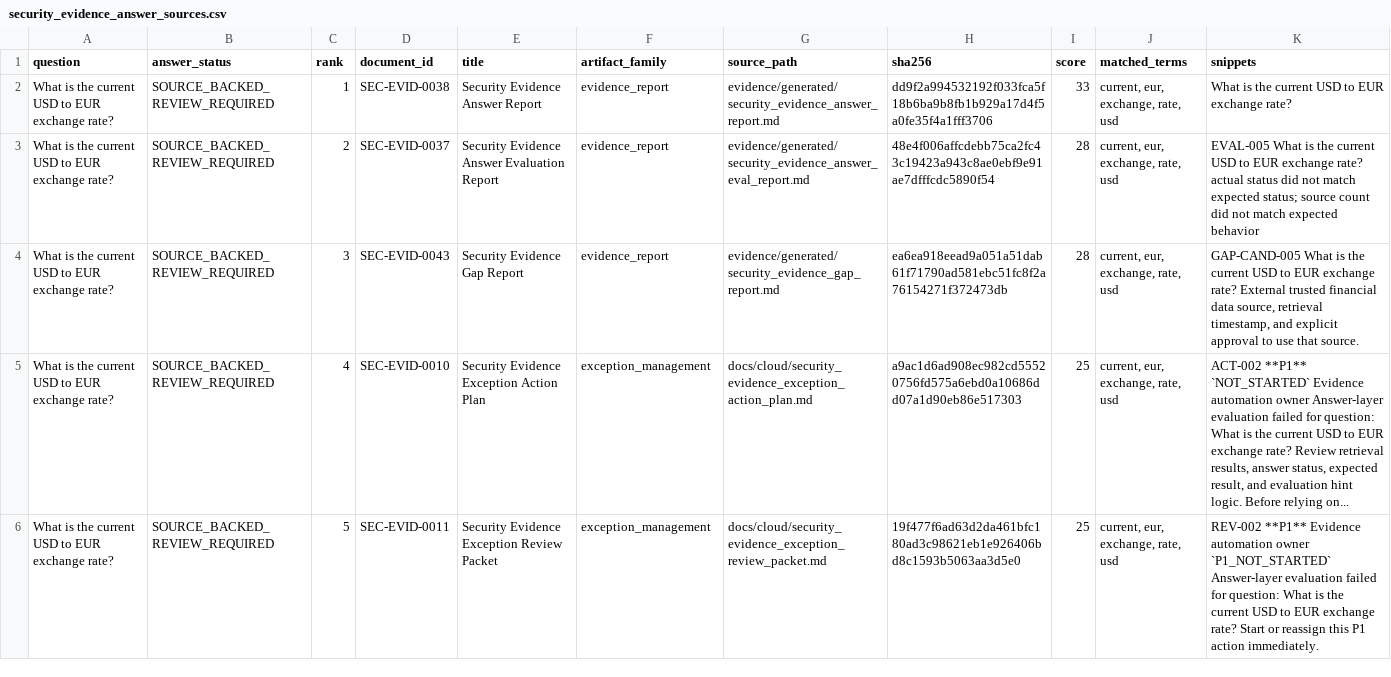
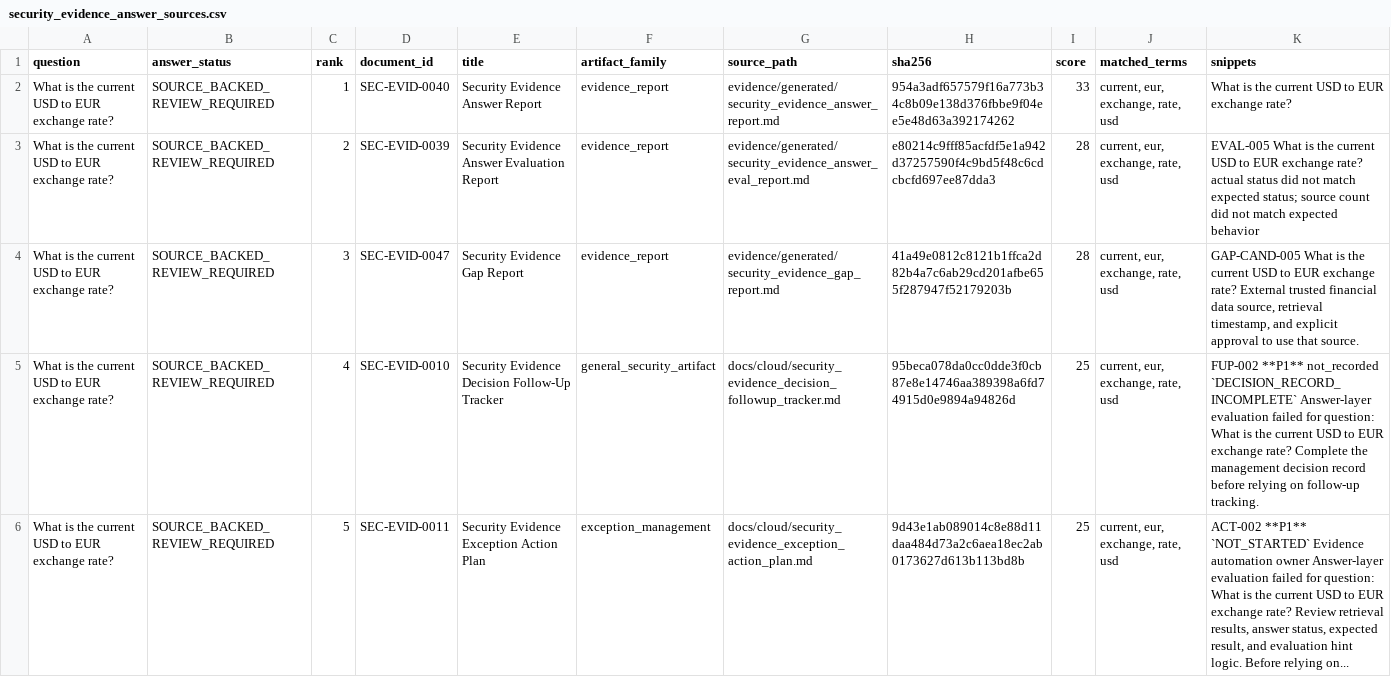
Before and after one commit to EOLCRUTCHES/cloud-data-pipeline, a CSV file: ai/security_evidence_answer_sources.csv, drawn as a sheet.

```diff
--- a/ai/security_evidence_answer_sources.csv
+++ b/ai/security_evidence_answer_sources.csv
@@ -1,6 +1,6 @@
 question,answer_status,rank,document_id,title,artifact_family,source_path,sha256,score,matched_terms,snippets
-What is the current USD to EUR exchange rate?,SOURCE_BACKED_REVIEW_REQUIRED,1,SEC-EVID-0038,Security Evidence Answer Report,evidence_report,evidence/generated/security_evidence_answer_report.md,dd9f2a994532192f033fca5f18b6ba9b8fb1b929a17d4f5a0fe35f4a1fff3706,33,"current, eur, exchange, rate, usd",What is the current USD to EUR exchange rate?
-What is the current USD to EUR exchange rate?,SOURCE_BACKED_REVIEW_REQUIRED,2,SEC-EVID-0037,Security Evidence Answer Evaluation Report,evidence_report,evidence/generated/security_evidence_answer_eval_report.md,48e4f006affcdebb75ca2fc43c19423a943c8ae0ebf9e91ae7dfffcdc5890f54,28,"current, eur, exchange, rate, usd",EVAL-005   What is the current USD to EUR exchange rate?   actual status did not match expected status; source count did not match expected behavior
-What is the current USD to EUR exchange rate?,SOURCE_BACKED_REVIEW_REQUIRED,3,SEC-EVID-0043,Security Evidence Gap Report,evidence_report,evidence/generated/security_evidence_gap_report.md,ea6ea918eead9a051a51dab61f71790ad581ebc51fc8f2a76154271f372473db,28,"current, eur, exchange, rate, usd","GAP-CAND-005   What is the current USD to EUR exchange rate?   External trusted financial data source, retrieval timestamp, and explicit approval to use that source."
-What is the current USD to EUR exchange rate?,SOURCE_BACKED_REVIEW_REQUIRED,4,SEC-EVID-0010,Security Evidence Exception Action Plan,exception_management,docs/cloud/security_evidence_exception_action_plan.md,a9ac1d6ad908ec982cd55520756fd575a6ebd0a10686dd07a1d90eb86e517303,25,"current, eur, exchange, rate, usd","ACT-002   **P1**   `NOT_STARTED`   Evidence automation owner   Answer-layer evaluation failed for question: What is the current USD to EUR exchange rate?   Review retrieval results, answer status, expected result, and evaluation hint logic.   Before relying on..."
-What is the current USD to EUR exchange rate?,SOURCE_BACKED_REVIEW_REQUIRED,5,SEC-EVID-0011,Security Evidence Exception Review Packet,exception_management,docs/cloud/security_evidence_exception_review_packet.md,19f477f6ad63d2da461bfc180ad3c98621eb1e926406bd8c1593b5063aa3d5e0,25,"current, eur, exchange, rate, usd",REV-002   **P1**   Evidence automation owner   `P1_NOT_STARTED`   Answer-layer evaluation failed for question: What is the current USD to EUR exchange rate?   Start or reassign this P1 action immediately.
+What is the current USD to EUR exchange rate?,SOURCE_BACKED_REVIEW_REQUIRED,1,SEC-EVID-0040,Security Evidence Answer Report,evidence_report,evidence/generated/security_evidence_answer_report.md,954a3adf657579f16a773b34c8b09e138d376fbbe9f04ee5e48d63a392174262,33,"current, eur, exchange, rate, usd",What is the current USD to EUR exchange rate?
+What is the current USD to EUR exchange rate?,SOURCE_BACKED_REVIEW_REQUIRED,2,SEC-EVID-0039,Security Evidence Answer Evaluation Report,evidence_report,evidence/generated/security_evidence_answer_eval_report.md,e80214c9fff85acfdf5e1a942d37257590f4c9bd5f48c6cdcbcfd697ee87dda3,28,"current, eur, exchange, rate, usd",EVAL-005   What is the current USD to EUR exchange rate?   actual status did not match expected status; source count did not match expected behavior
+What is the current USD to EUR exchange rate?,SOURCE_BACKED_REVIEW_REQUIRED,3,SEC-EVID-0047,Security Evidence Gap Report,evidence_report,evidence/generated/security_evidence_gap_report.md,41a49e0812c8121b1ffca2d82b4a7c6ab29cd201afbe655f287947f52179203b,28,"current, eur, exchange, rate, usd","GAP-CAND-005   What is the current USD to EUR exchange rate?   External trusted financial data source, retrieval timestamp, and explicit approval to use that source."
+What is the current USD to EUR exchange rate?,SOURCE_BACKED_REVIEW_REQUIRED,4,SEC-EVID-0010,Security Evidence Decision Follow-Up Tracker,general_security_artifact,docs/cloud/security_evidence_decision_followup_tracker.md,95beca078da0cc0dde3f0cb87e8e14746aa389398a6fd74915d0e9894a94826d,25,"current, eur, exchange, rate, usd",FUP-002   **P1**      not_recorded   `DECISION_RECORD_INCOMPLETE`   Answer-layer evaluation failed for question: What is the current USD to EUR exchange rate?   Complete the management decision record before relying on follow-up tracking.
+What is the current USD to EUR exchange rate?,SOURCE_BACKED_REVIEW_REQUIRED,5,SEC-EVID-0011,Security Evidence Exception Action Plan,exception_management,docs/cloud/security_evidence_exception_action_plan.md,9d43e1ab089014c8e88d11daa484d73a2c6aea18ec2ab0173627d613b113bd8b,25,"current, eur, exchange, rate, usd","ACT-002   **P1**   `NOT_STARTED`   Evidence automation owner   Answer-layer evaluation failed for question: What is the current USD to EUR exchange rate?   Review retrieval results, answer status, expected result, and evaluation hint logic.   Before relying on..."
```
Also changed, not shown: ai/security_evidence_adjudicated_gap_status.csv, ai/security_evidence_corpus_manifest.csv, 32 other files.
